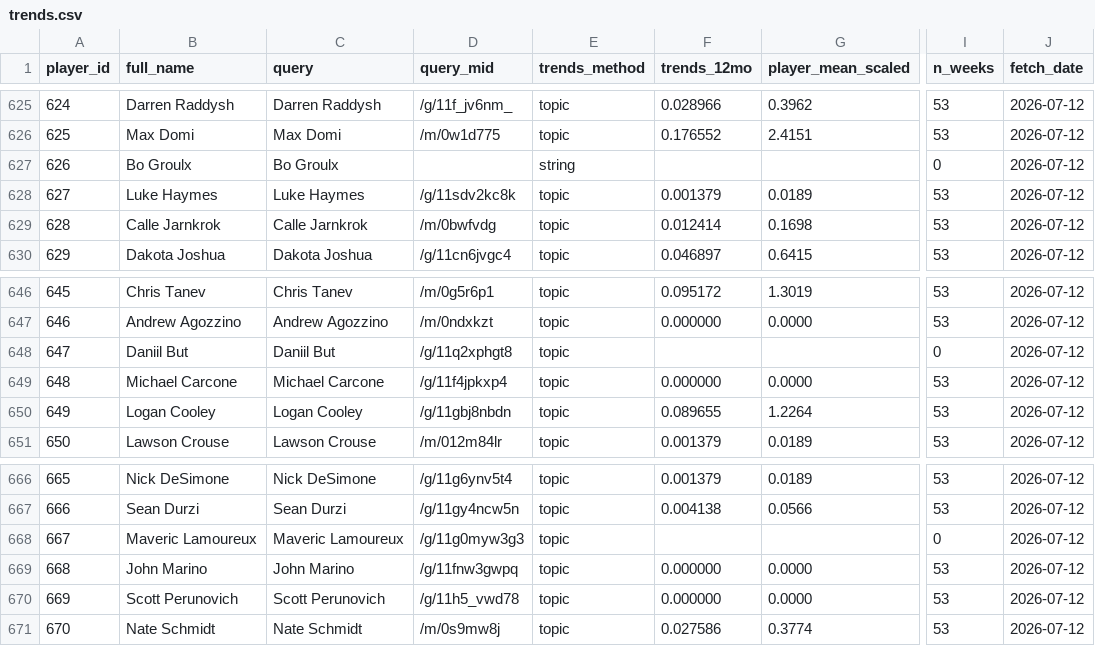
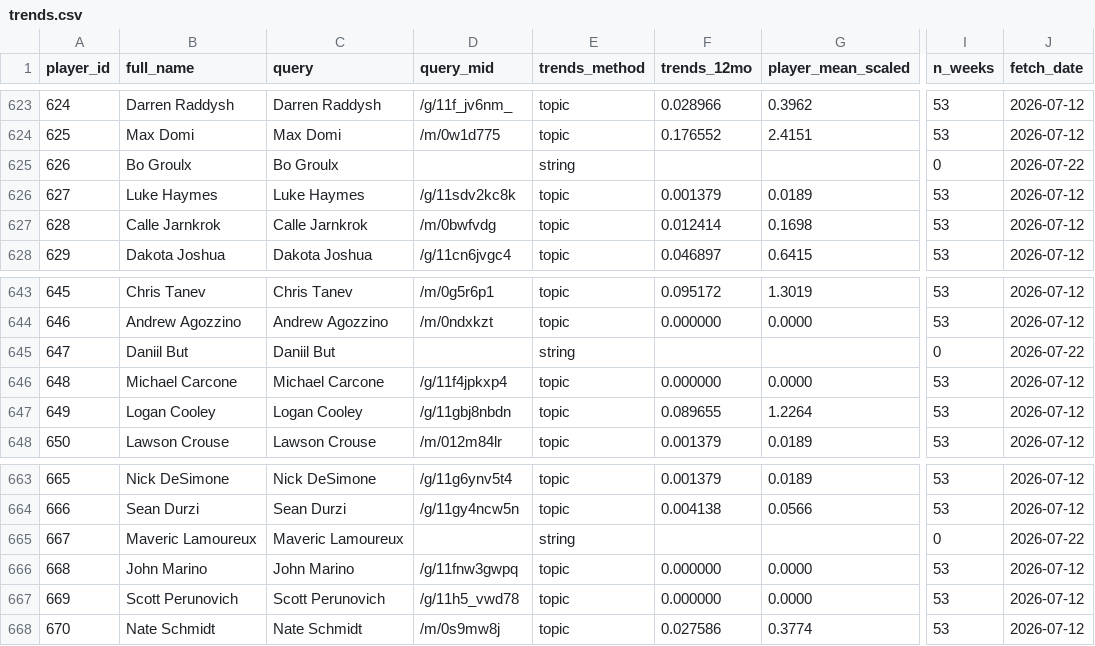
Before and after one commit to adamn03/cassis-2026-marchand-index, a CSV file: Full Project Files/marchand_index/raw/trends.csv, drawn as a sheet; only a part is shown, gaps mark what is left out; addresses are those after the commit; the diff covers the shown part only; the diff names each change by its address in the sheet, - before the commit and + after, or states it on an @@ line.

```diff
--- a/Full Project Files/marchand_index/raw/trends.csv
+++ b/Full Project Files/marchand_index/raw/trends.csv
-J625 (fetch_date): 2026-07-12
+J625 (fetch_date): 2026-07-22
-D645 (query_mid): /g/11q2xphgt8
+D645 (query_mid): (empty)
-E645 (trends_method): topic
+E645 (trends_method): string
-J645 (fetch_date): 2026-07-12
+J645 (fetch_date): 2026-07-22
-D665 (query_mid): /g/11g0myw3g3
+D665 (query_mid): (empty)
-E665 (trends_method): topic
+E665 (trends_method): string
-J665 (fetch_date): 2026-07-12
+J665 (fetch_date): 2026-07-22
```
Also changed, not shown: 3 removed rows and 6 edited cells elsewhere in this file, 1 other file.
